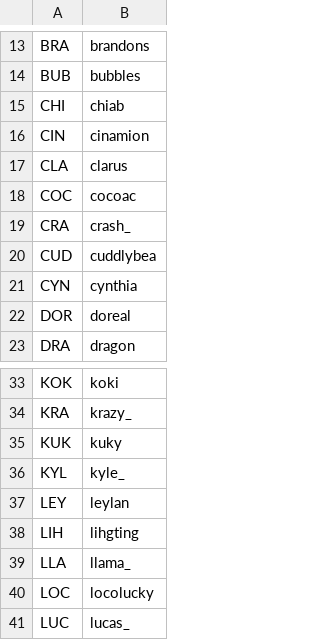
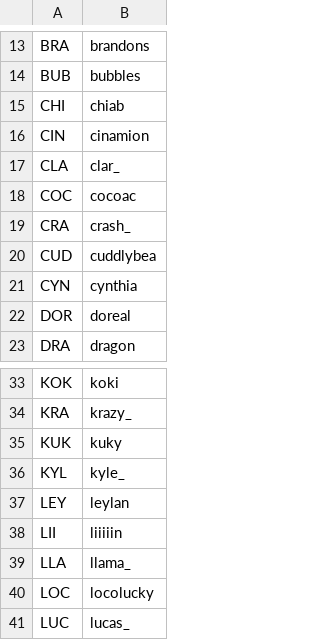
Before and after one commit to veprice/tileSetter, a CSV file: data/stuck-strings.csv, drawn as a sheet; only a part is shown, gaps mark what is left out.

Commit message:
LIH -> LII

```diff
--- a/data/stuck-strings.csv
+++ b/data/stuck-strings.csv
@@ -16,3 +16,3 @@ CHI,chiab
 CIN,cinamion
-CLA,clarus
+CLA,clar_
 COC,cocoac
@@ -37,3 +37,3 @@ KYL,kyle_
 LEY,leylan
-LIH,lihgting
+LII,liiiiin
 LLA,llama_
```
